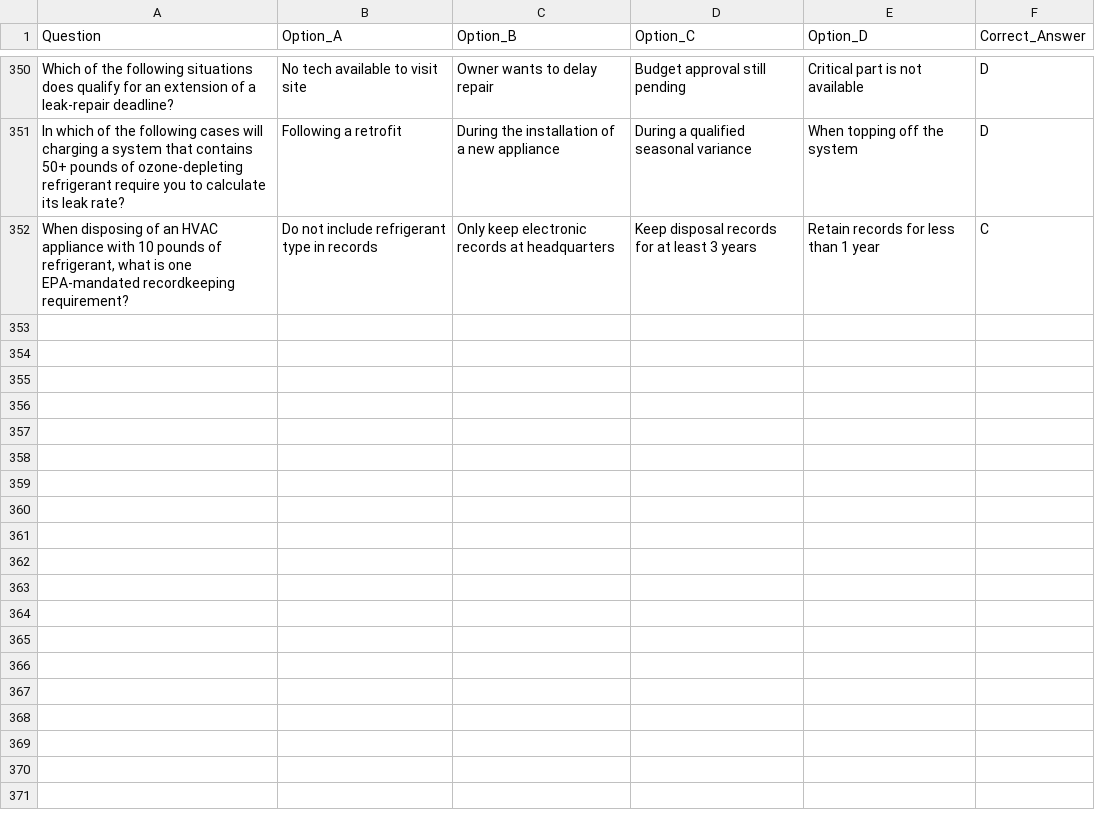
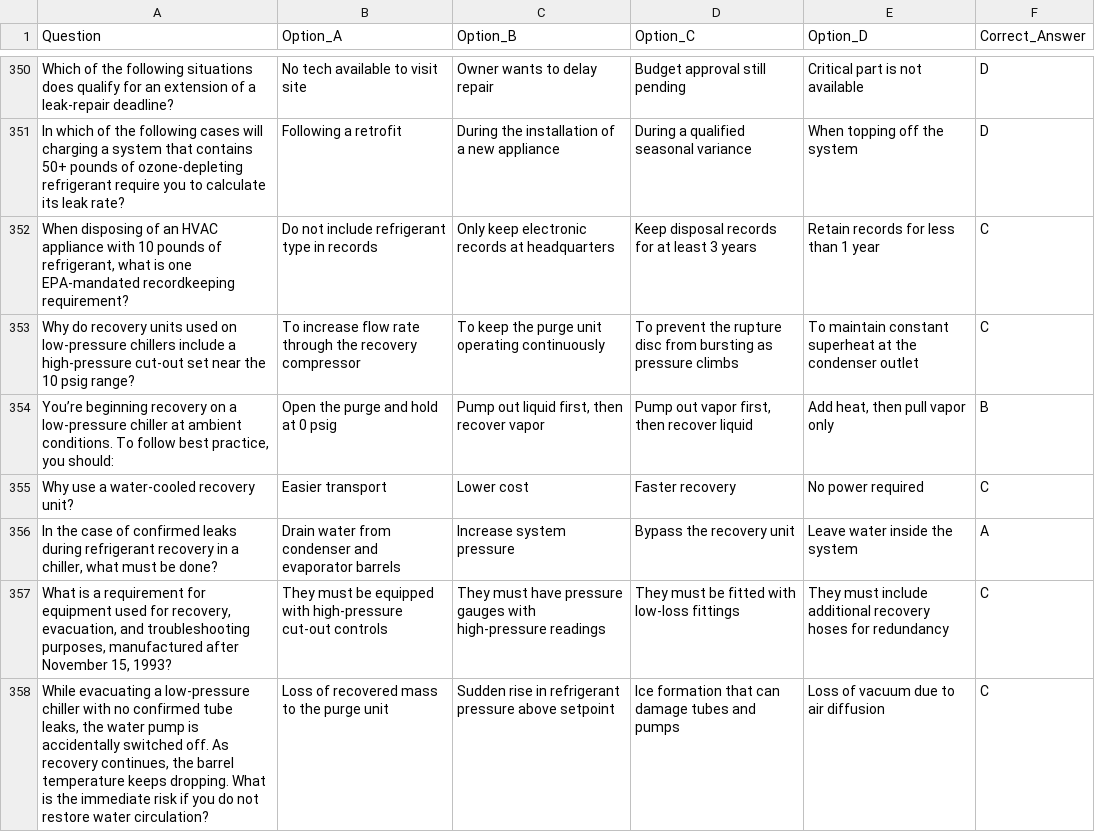
Before and after one commit to kalistamp/100epa, a CSV file: questions.csv, drawn as a sheet; only a part is shown, gaps mark what is left out; the diff names each change by its address in the sheet, - before the commit and + after, or states it on an @@ line.

Commit message:
Add new questions to questions.csv

```diff
--- a/questions.csv
+++ b/questions.csv
+row 353: Why do recovery units used on low-pressure chillers include a high-pressure cut-out set near the 10 psig range? | To increase flow rate through the recovery compressor | To keep the purge unit operating continuously | To prevent the rupture disc from bursting as pressure climbs | To maintain constant superheat at the condenser outlet | C
+row 354: You’re beginning recovery on a low-pressure chiller at ambient conditions. To follow best practice, you should: | Open the purge and hold at 0 psig | Pump out liquid first, then recover vapor | Pump out vapor first, then recover liquid | Add heat, then pull vapor only | B
+row 355: Why use a water-cooled recovery unit? | Easier transport | Lower cost | Faster recovery | No power required | C
+row 356: In the case of confirmed leaks during refrigerant recovery in a chiller, what must be done? | Drain water from condenser and evaporator barrels | Increase system pressure | Bypass the recovery unit | Leave water inside the system | A
+row 357: What is a requirement for equipment used for recovery, evacuation, and troubleshooting purposes, manufactured after November 15, 1993? | They must be equipped with high-pressure cut-out controls | They must have pressure gauges with high-pressure readings | They must be fitted with low-loss fittings | They must include additional recovery hoses for redundancy | C
+row 358: While evacuating a low-pressure chiller with no confirmed tube leaks, the water pump is accidentally switched off. As recovery continues, the barrel temperature keeps dropping. What is the immediate risk if you do not restore water circulation? | Loss of recovered mass to the purge unit | Sudden rise in refrigerant pressure above setpoint | Ice formation that can damage tubes and pumps | Loss of vacuum due to air diffusion | C
```
